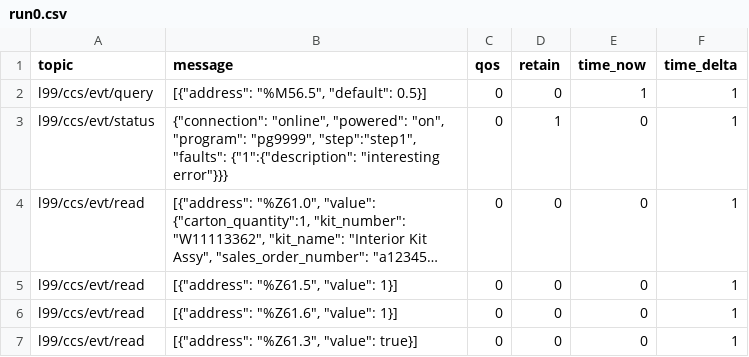
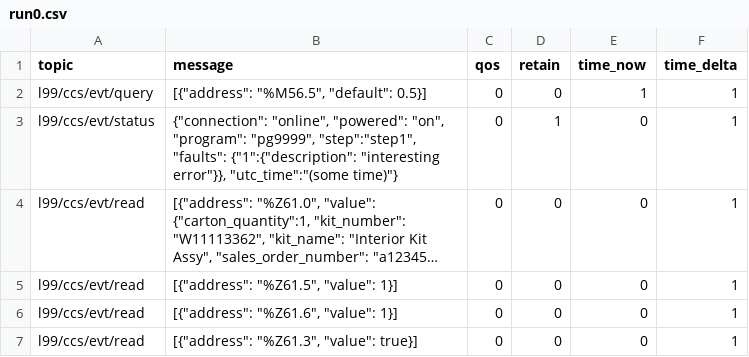
Before and after one commit to Ladder99/ladder99, a CSV file: modules/process/job-parts/recordings/run0.csv, drawn as a sheet; long unchanged cells end in …; the diff names each change by its address in the sheet, - before the commit and + after, or states it on an @@ line.

```diff
--- a/modules/process/job-parts/recordings/run0.csv
+++ b/modules/process/job-parts/recordings/run0.csv
-B3 (message): …{"1":{"description": "interesting error"}}}
+B3 (message): …{"1":{"description": "interesting error"}}, "utc_time":"(some time)"}
```
Also changed, not shown: 1 other file.
